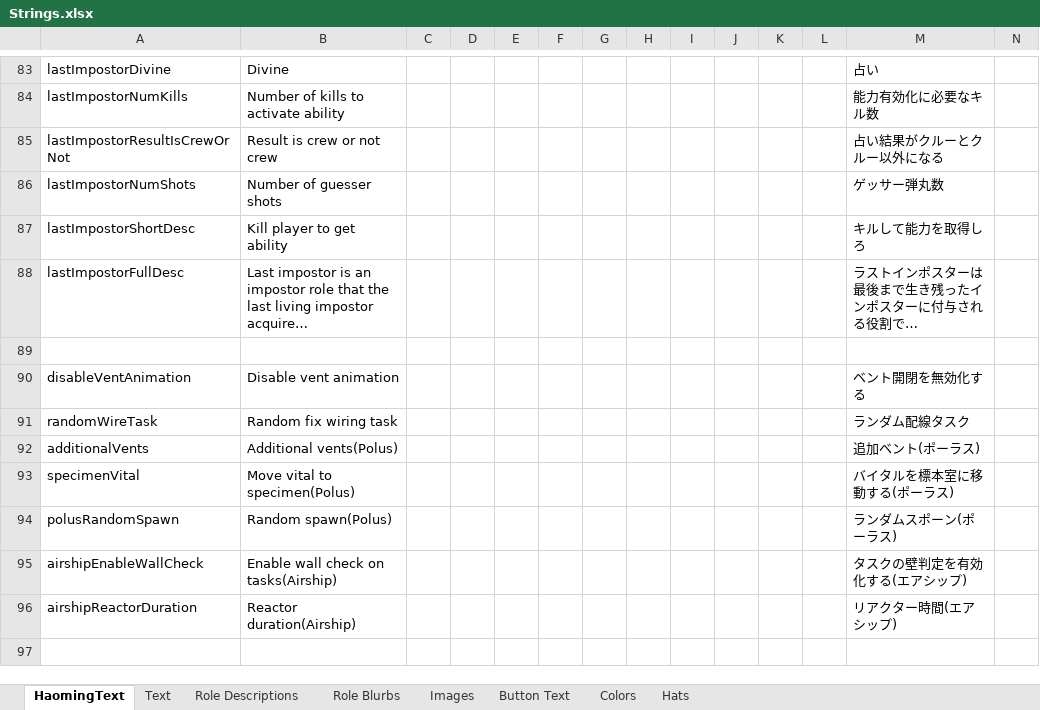
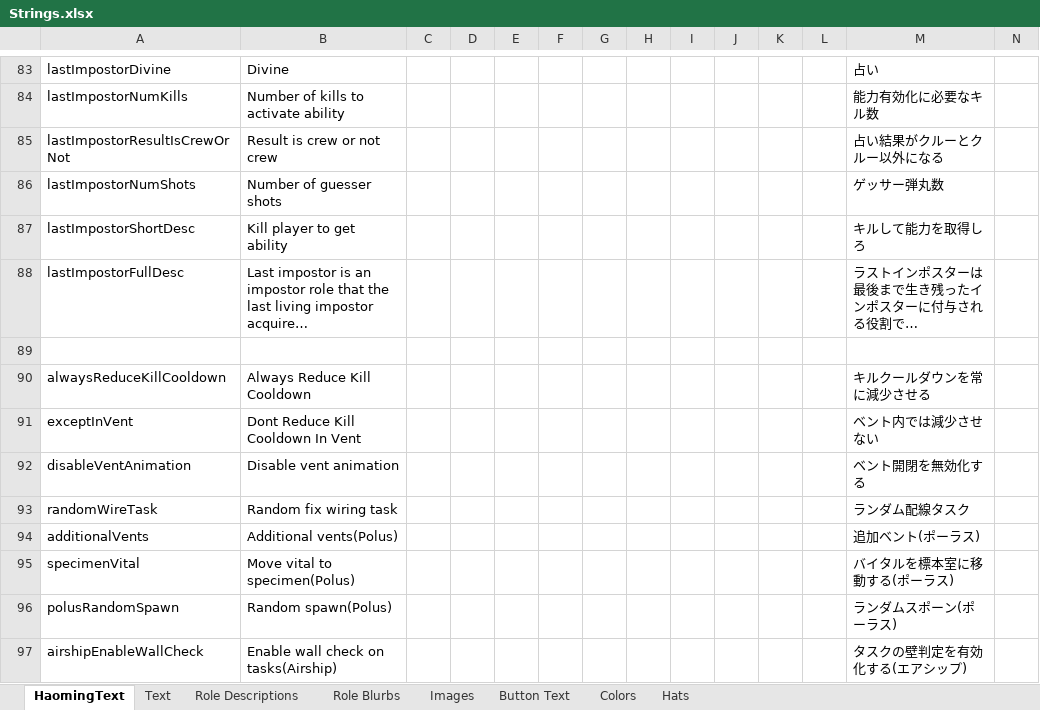
Before and after one commit to tomarai/TheOtherRoles, an Excel workbook: Strings.xlsx, sheet HaomingText, drawn as a sheet; only a part is shown, gaps mark what is left out; the shorter side is filled out with more unchanged rows; long unchanged cells end in …; values as stored, in another font and other column widths than the file's, no borders; rows hold the shown columns only; the diff names each change by its address in the sheet, - before the commit and + after, or states it on an @@ line.

```diff
--- a/Strings.xlsx (sheet HaomingText)
+++ b/Strings.xlsx (sheet HaomingText)
+row 90: alwaysReduceKillCooldown | Always Reduce Kill Cooldown |  |  |  |  |  |  |  |  |  |  | キルクールダウンを常に減少させる
+row 91: exceptInVent | Dont Reduce Kill Cooldown In Vent |  |  |  |  |  |  |  |  |  |  | ベント内では減少させない
```
Also changed, not shown: 3 other files.
